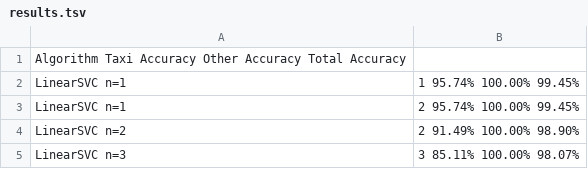
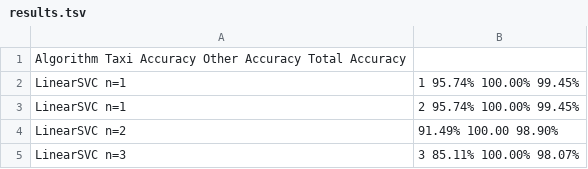
Before and after one commit to davismj/receipt-classifier, a TSV file: results.tsv, drawn as a sheet.

Commit message:
Update results.tsv

```diff
--- a/results.tsv
+++ b/results.tsv
@@ -3,3 +3,3 @@ LinearSVC n=1,1	95.74%	100.00%	99.45%
 LinearSVC n=1,2	95.74%	100.00%	99.45%
-LinearSVC n=2,2 91.49%  100.00% 98.90%
+LinearSVC n=2,	91.49%	100.00	98.90%
 LinearSVC n=3,3 85.11%	100.00%	98.07%
```
